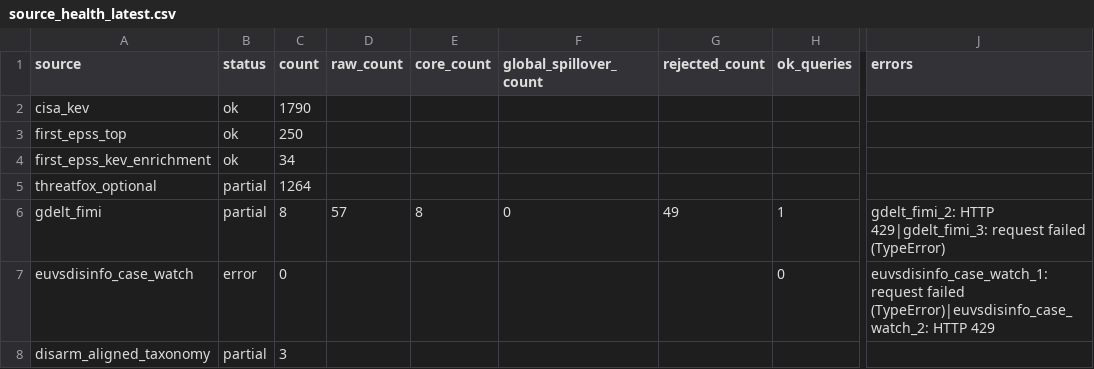
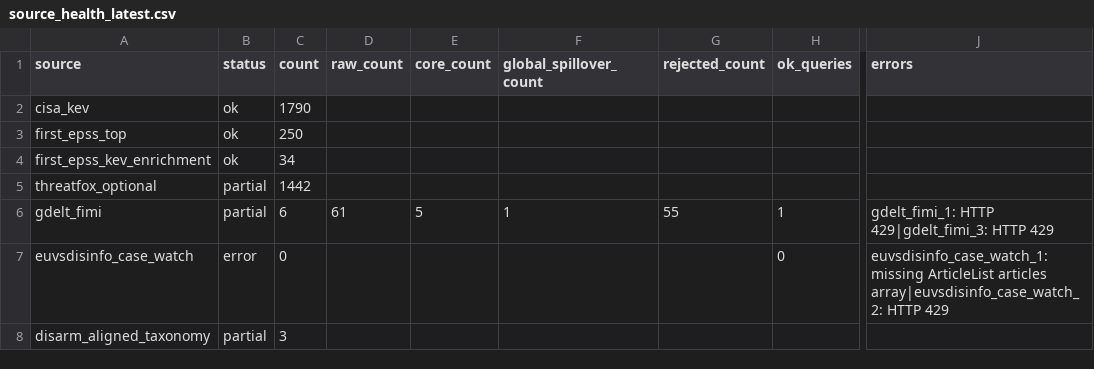
Before and after one commit to mowlsint/mard-hybrid-telemetry, a CSV file: public/downloads/source_health_latest.csv, drawn as a sheet; only a part is shown, gaps mark what is left out; the diff names each change by its address in the sheet, - before the commit and + after, or states it on an @@ line.

```diff
--- a/public/downloads/source_health_latest.csv
+++ b/public/downloads/source_health_latest.csv
-C5 (count): 1264
+C5 (count): 1442
-C6 (count): 8
+C6 (count): 6
-D6 (raw_count): 57
+D6 (raw_count): 61
-E6 (core_count): 8
+E6 (core_count): 5
-F6 (global_spillover_count): 0
+F6 (global_spillover_count): 1
-G6 (rejected_count): 49
+G6 (rejected_count): 55
-J6 (errors): gdelt_fimi_2: HTTP 429|gdelt_fimi_3: request failed (TypeError)
+J6 (errors): gdelt_fimi_1: HTTP 429|gdelt_fimi_3: HTTP 429
-J7 (errors): euvsdisinfo_case_watch_1: request failed (TypeError)|euvsdisinfo_case_watch_2: HTTP 429
+J7 (errors): euvsdisinfo_case_watch_1: missing ArticleList articles array|euvsdisinfo_case_watch_2: HTTP 429
```
Also changed, not shown: public/downloads/fimi_maritime_articles_latest.csv, 12 other files.
